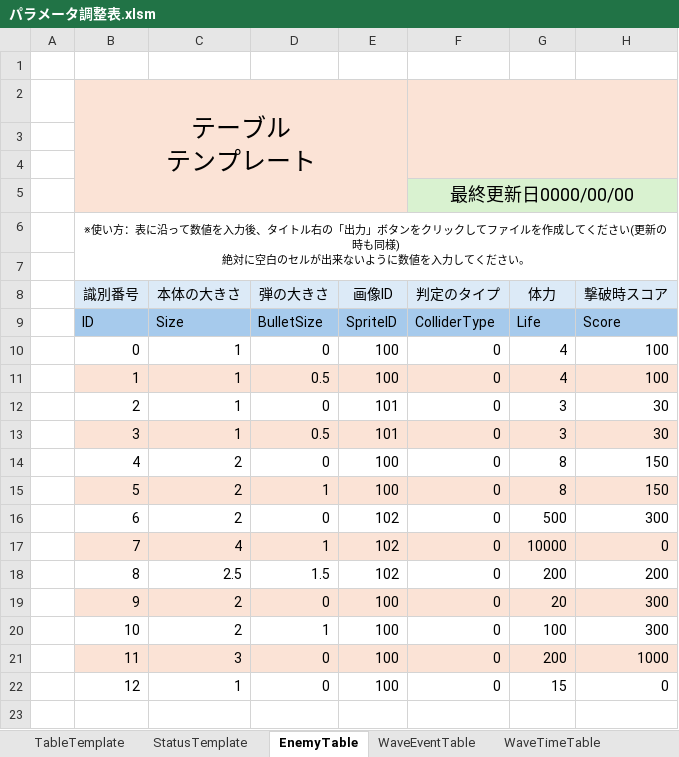
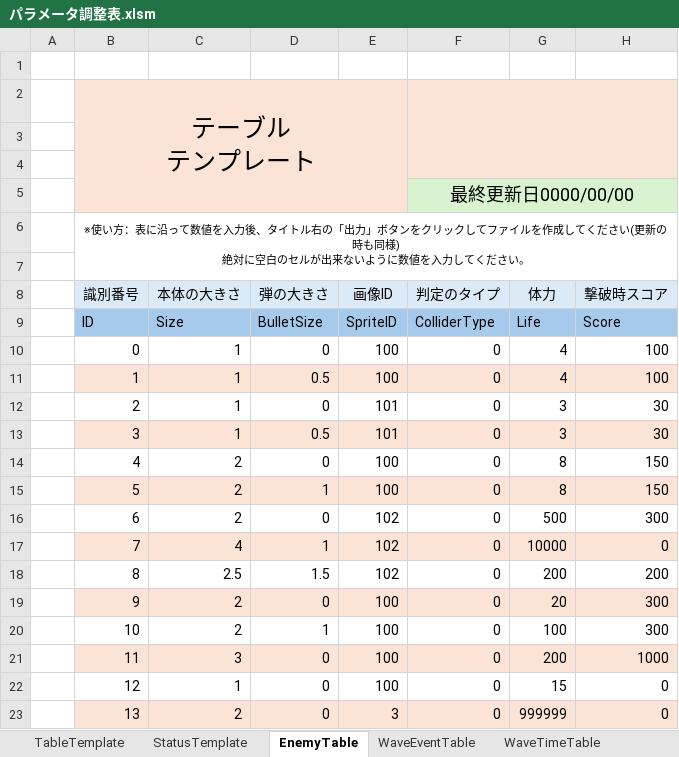
Before and after one commit to CharaMel495/Re_PigeonShooting, an Excel workbook: Assets/ParameterControll/パラメータ調整表.xlsm, sheet EnemyTable, drawn as a sheet; values as stored, in another font and other column widths than the file's, no borders; charts and pictures not drawn; the diff names each change by its address in the sheet, - before the commit and + after, or states it on an @@ line.

```diff
--- a/Assets/ParameterControll/パラメータ調整表.xlsm (sheet EnemyTable)
+++ b/Assets/ParameterControll/パラメータ調整表.xlsm (sheet EnemyTable)
+row 23:  | 13 | 2 | 0 | 3 | 0 | 999999 | 0
```
Also changed, not shown: 56 other files.
